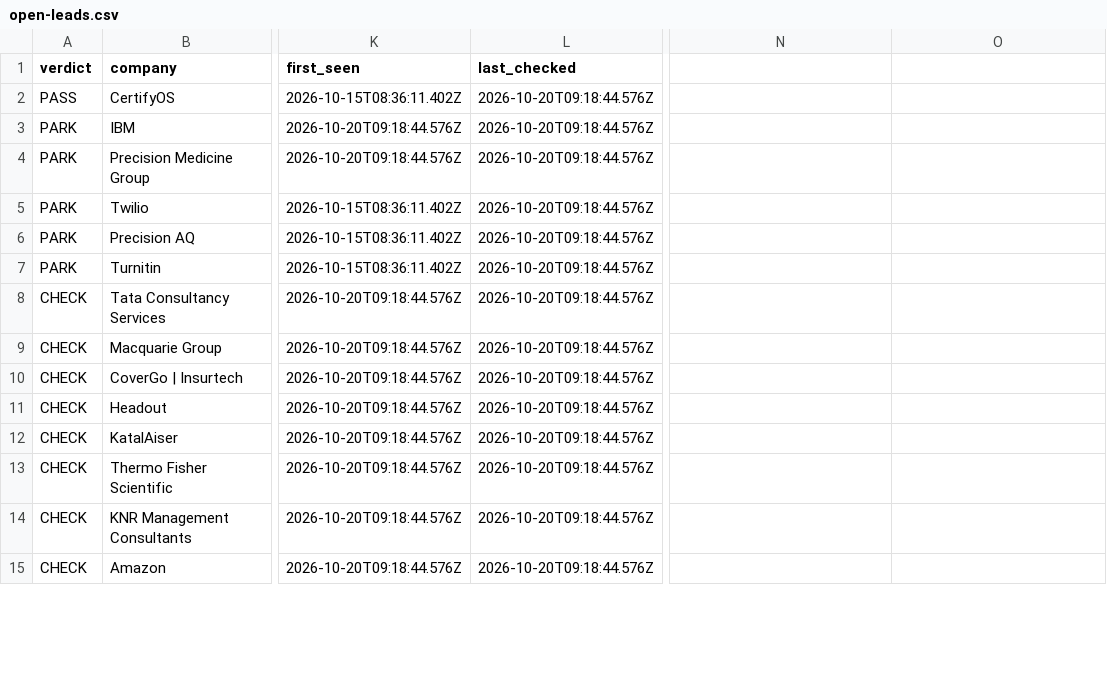
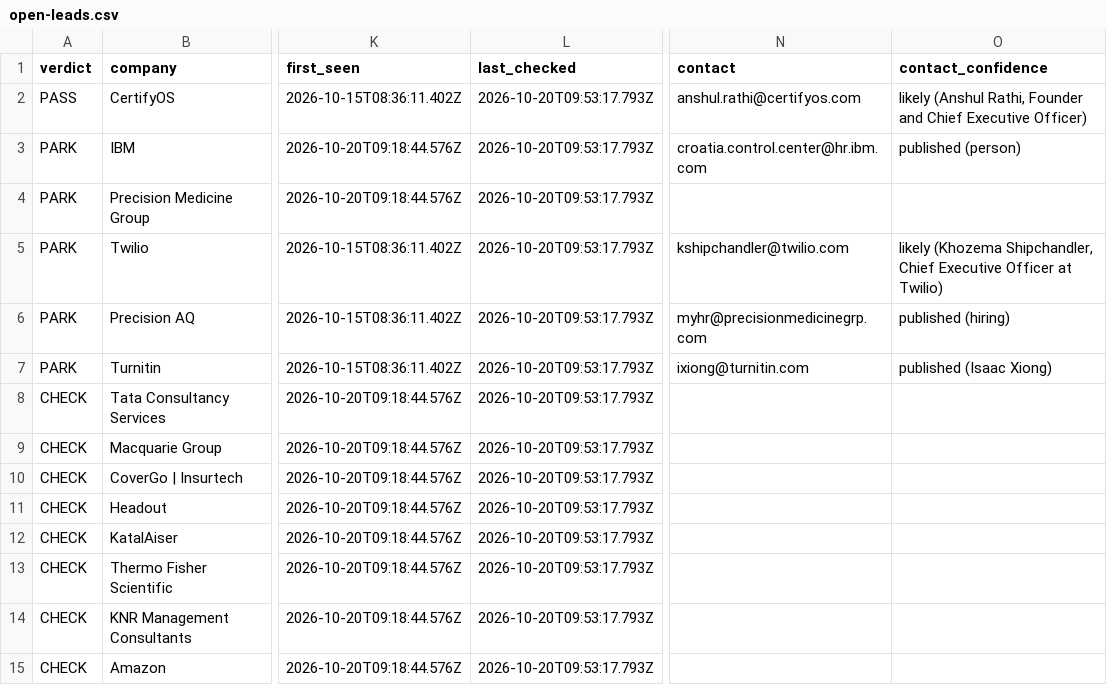
Before and after one commit to Agastya-Ray/FireAlt, a CSV file: open-leads.csv, drawn as a sheet; only a part is shown, gaps mark what is left out; the diff covers the shown part only; the diff names each change by its address in the sheet, - before the commit and + after, or states it on an @@ line.

```diff
--- a/open-leads.csv
+++ b/open-leads.csv
-N1: (empty)
+N1: contact
-O1: (empty)
+O1: contact_confidence
-L2:L15 (last_checked): 2026-10-20T09:18:44.576Z
+L2:L15 (last_checked): 2026-10-20T09:53:17.793Z
-N2 (contact): (empty)
+N2 (contact): anshul.rathi@certifyos.com
-O2 (contact_confidence): (empty)
+O2 (contact_confidence): likely (Anshul Rathi, Founder and Chief Executive Officer)
-N3 (contact): (empty)
+N3 (contact): croatia.control.center@hr.ibm.com
-O3 (contact_confidence): (empty)
+O3 (contact_confidence): published (person)
-N5 (contact): (empty)
+N5 (contact): kshipchandler@twilio.com
-O5 (contact_confidence): (empty)
+O5 (contact_confidence): likely (Khozema Shipchandler, Chief Executive Officer at Twilio)
-N6 (contact): (empty)
+N6 (contact): myhr@precisionmedicinegrp.com
-O6 (contact_confidence): (empty)
+O6 (contact_confidence): published (hiring)
-N7 (contact): (empty)
+N7 (contact): ixiong@turnitin.com
-O7 (contact_confidence): (empty)
+O7 (contact_confidence): published (Isaac Xiong)
```
Also changed, not shown: 20 edited cells elsewhere in this file, 5 other files.
